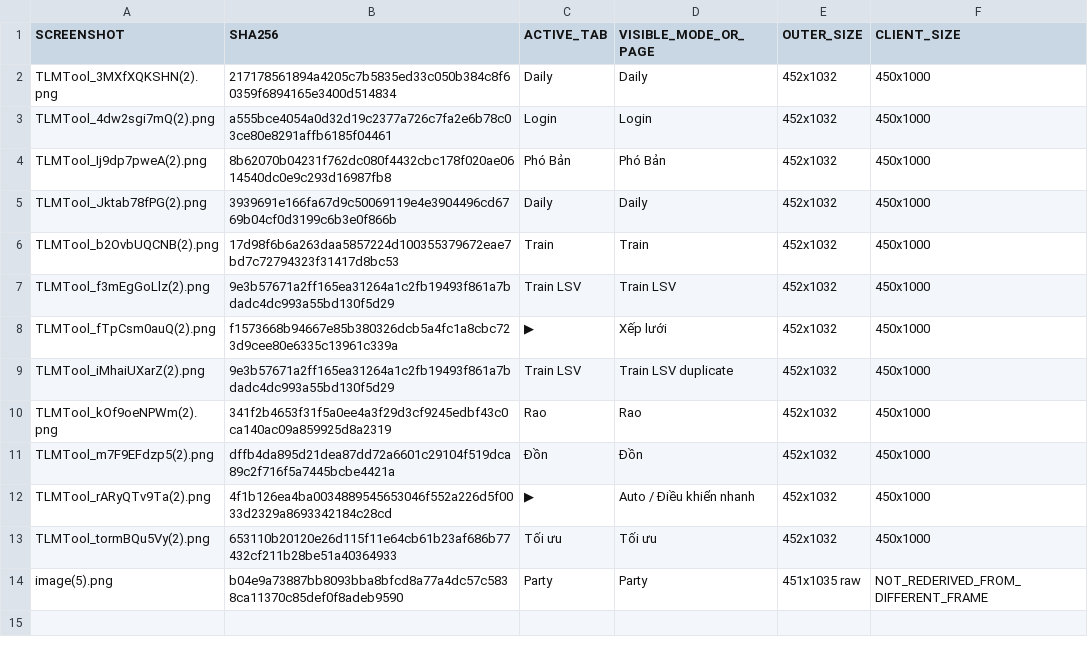
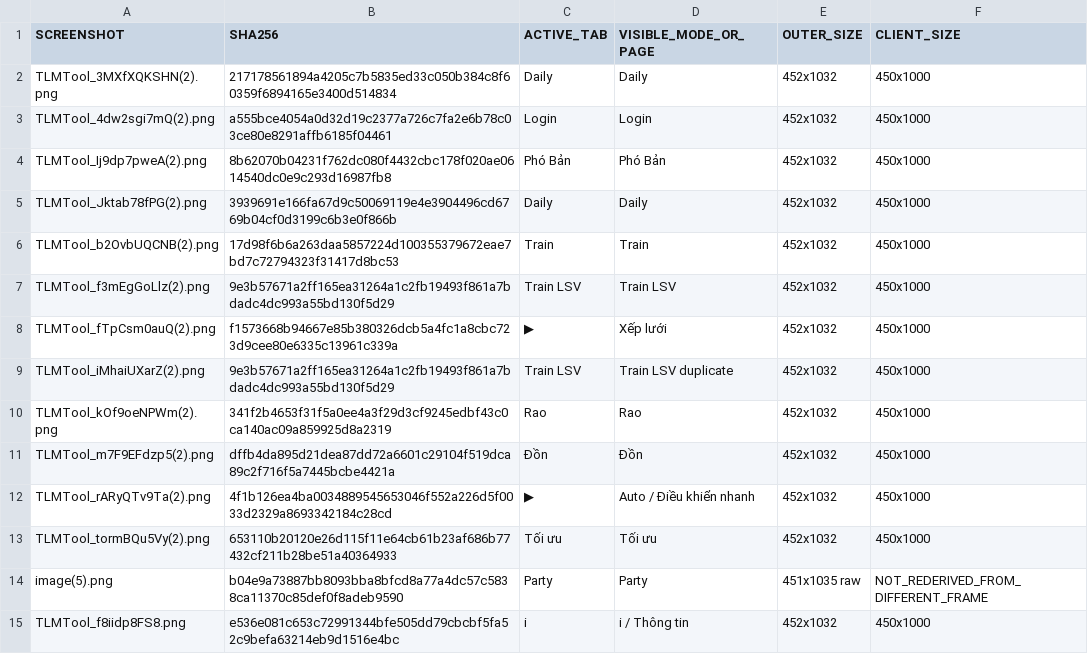
Before and after one commit to ngmthang-g/2222222222222222222222222222222, a TSV file: docs/ui/B02_SCREENSHOT_ACTIVE_TAB.tsv, drawn as a sheet; the diff names each change by its address in the sheet, - before the commit and + after, or states it on an @@ line.

```diff
--- a/docs/ui/B02_SCREENSHOT_ACTIVE_TAB.tsv
+++ b/docs/ui/B02_SCREENSHOT_ACTIVE_TAB.tsv
+row 15: TLMTool_f8iidp8FS8.png | e536e081c653c72991344bfe505dd79cbcbf5fa52c9befa63214eb9d1516e4bc | i | i / Thông tin | 452x1032 | 450x1000
```
Also changed, not shown: 10 other files.
